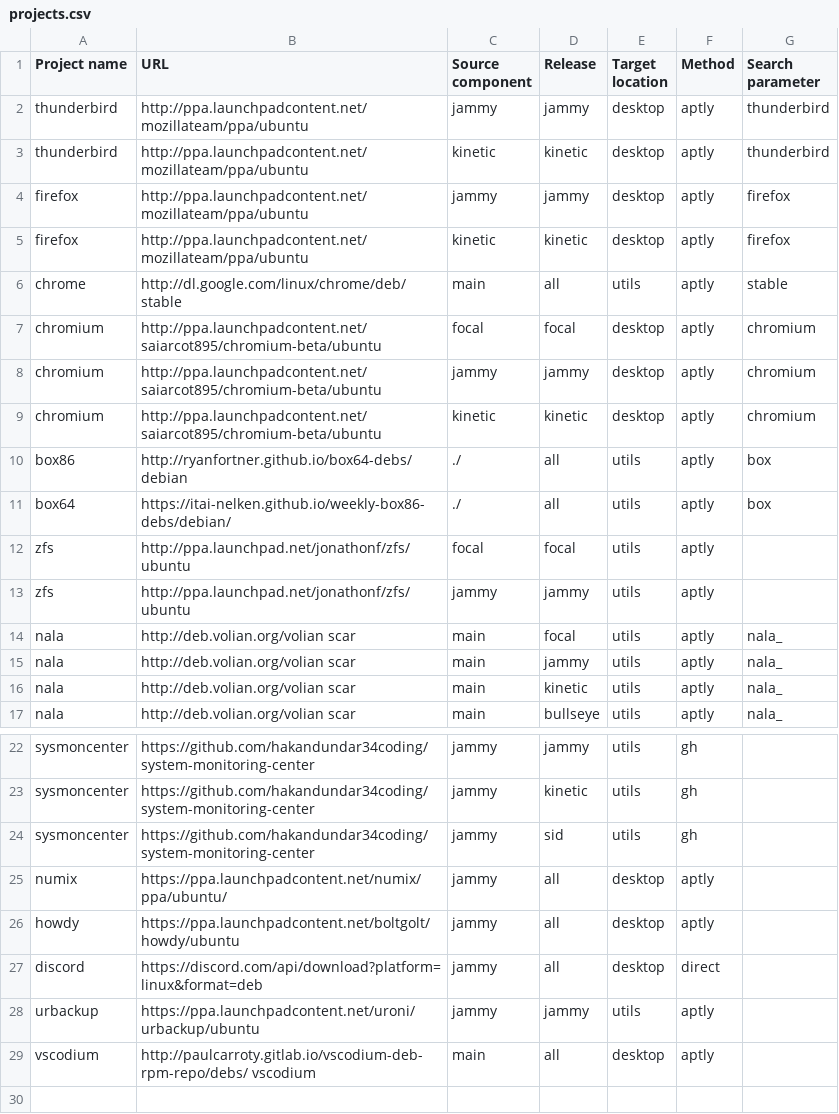
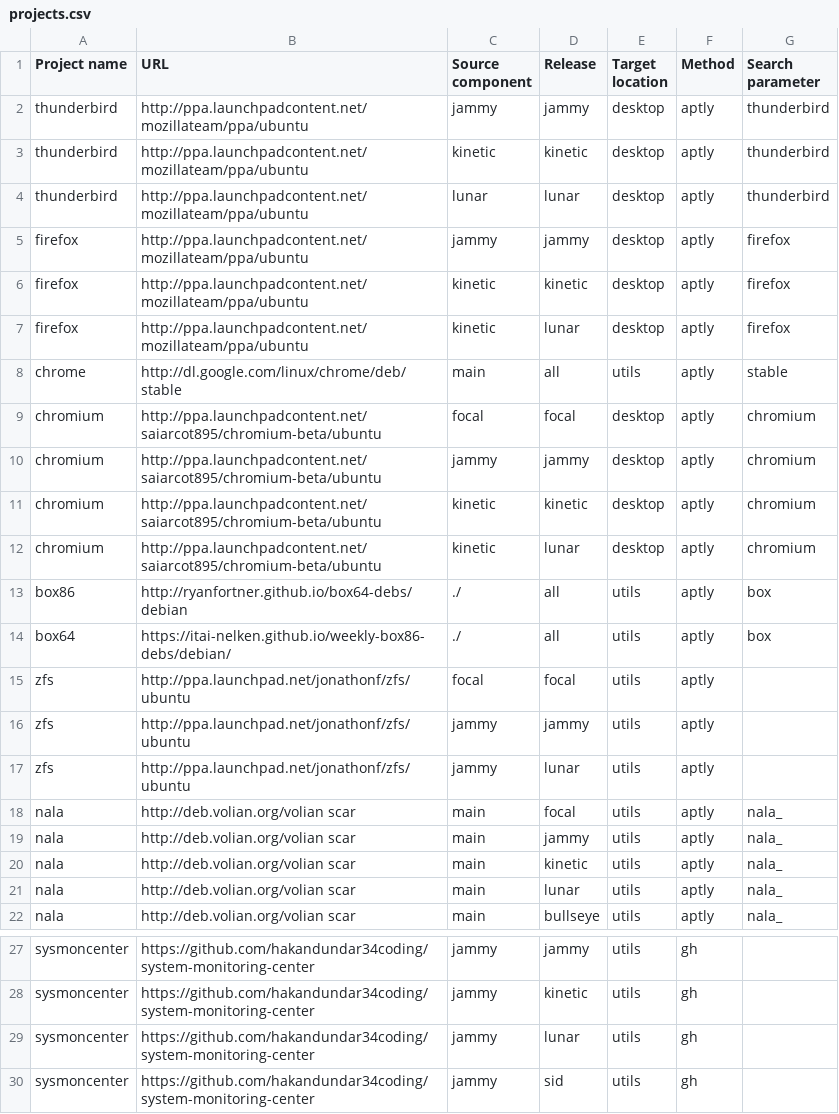
Before and after one commit to armbian/repository, a CSV file: projects.csv, drawn as a sheet; only a part is shown, gaps mark what is left out; the shorter side is filled out with more unchanged rows; the diff names each change by its address in the sheet, - before the commit and + after, or states it on an @@ line.

Commit message:
Add Lunar

```diff
--- a/projects.csv
+++ b/projects.csv
+row 4: thunderbird | http://ppa.launchpadcontent.net/mozillateam/ppa/ubuntu | lunar | lunar | desktop | aptly | thunderbird
+row 7: firefox | http://ppa.launchpadcontent.net/mozillateam/ppa/ubuntu | kinetic | lunar | desktop | aptly | firefox
+row 12: chromium | http://ppa.launchpadcontent.net/saiarcot895/chromium-beta/ubuntu | kinetic | lunar | desktop | aptly | chromium
+row 17: zfs | http://ppa.launchpad.net/jonathonf/zfs/ubuntu | jammy | lunar | utils | aptly
+row 21: nala | http://deb.volian.org/volian scar | main | lunar | utils | aptly | nala_
+row 29: sysmoncenter | https://github.com/hakandundar34coding/system-monitoring-center | jammy | lunar | utils | gh
```
